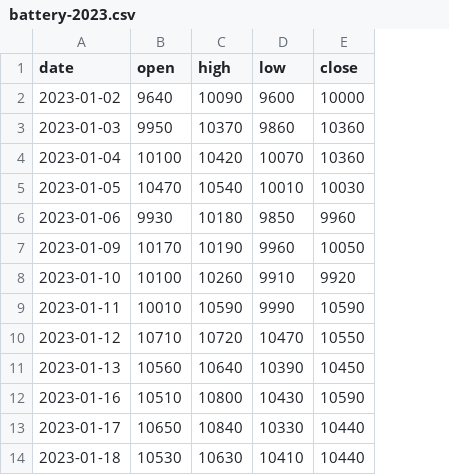
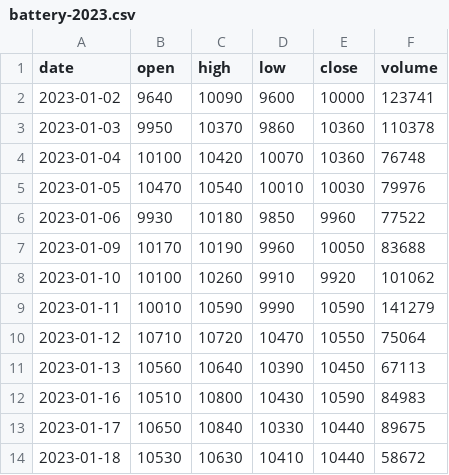
Before and after one commit to mock-battle-kgu/mock-battle, a CSV file: scenarios/battery-2023.csv, drawn as a sheet; only a part is shown; the diff names each change by its address in the sheet, - before the commit and + after, or states it on an @@ line.

Commit message:
chore(scenarios): 시나리오 CSV에 거래량 열 추가

```diff
--- a/scenarios/battery-2023.csv
+++ b/scenarios/battery-2023.csv
+column F (volume), rows 2-14: 123741 | 110378 | 76748 | 79976 | 77522 | 83688 | 101062 | 141279 | 75064 | 67113 | 84983 | 89675 | 58672
```
Also changed, not shown: scenarios/chip-2024.csv, scenarios/covid-2020.csv, 2 other files.
